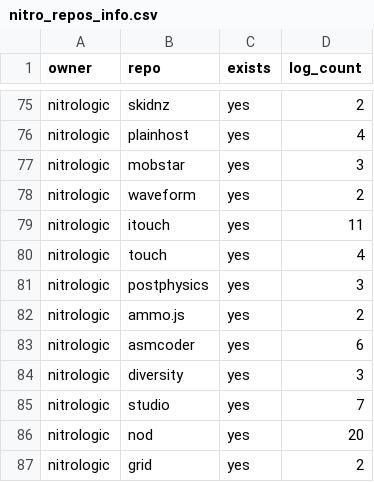
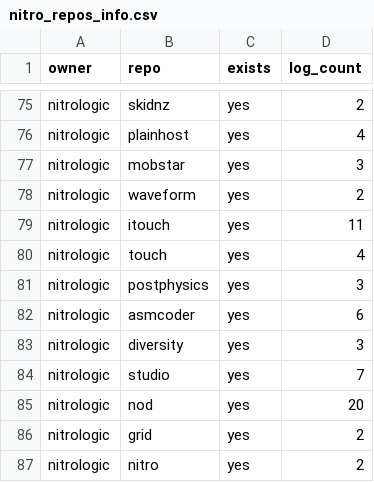
Before and after one commit to nitrologic/fountain, a CSV file: nitro/nitro_repos_info.csv, drawn as a sheet; only a part is shown, gaps mark what is left out; the shorter side is filled out with more unchanged rows.

```diff
--- a/nitro/nitro_repos_info.csv
+++ b/nitro/nitro_repos_info.csv
@@ -81,3 +81,2 @@ nitrologic,touch,yes,4
 nitrologic,postphysics,yes,3
-nitrologic,ammo.js,yes,2
 nitrologic,asmcoder,yes,6
```
Also changed, not shown: nitro/nitro_repos.csv, nitro/nitro_repos_info2.csv, 10 other files.
